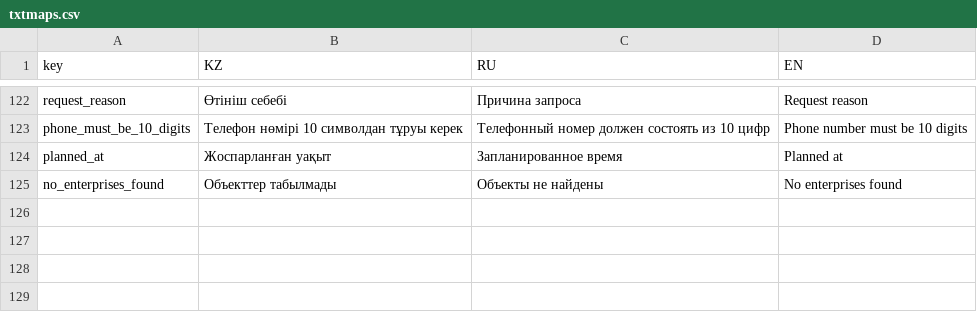
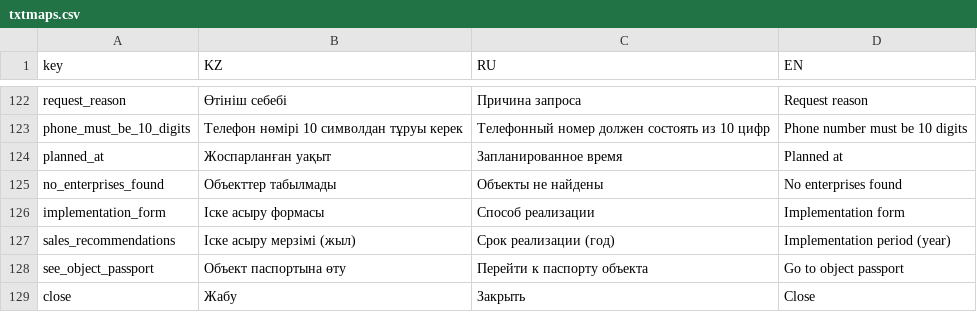
Before and after one commit to nnniyaz/national-office-privatization, a CSV file: client/txtmaps.csv, drawn as a sheet; only a part is shown, gaps mark what is left out.

```diff
--- a/client/txtmaps.csv
+++ b/client/txtmaps.csv
@@ -125 +125,5 @@
 "no_enterprises_found","Объекттер табылмады","Объекты не найдены","No enterprises found"
+"implementation_form","Іске асыру формасы","Способ реализации","Implementation form"
+"sales_recommendations","Іске асыру мерзімі (жыл)","Срок реализации (год)","Implementation period (year)"
+"see_object_passport","Объект паспортына өту","Перейти к паспорту объекта","Go to object passport"
+"close","Жабу","Закрыть","Close"
```
Also changed, not shown: 15 other files.
